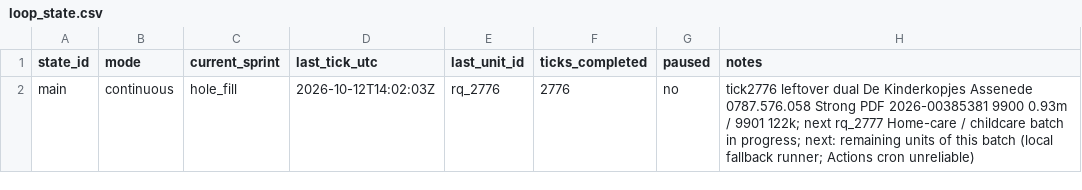
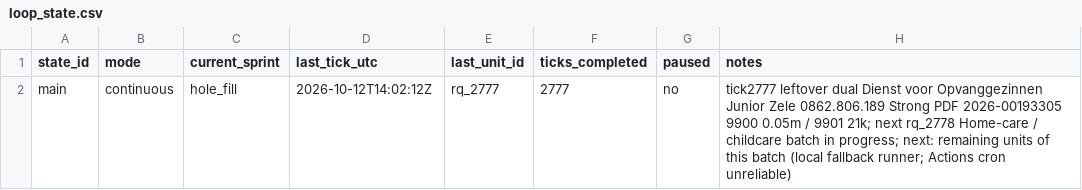
Before and after one commit to kareljanr/AIpolitics, a CSV file: docs/doge/data/loop_state.csv, drawn as a sheet.

Commit message:
DOGE tick 2777: Dienst voor Opvanggezinnen Junior YE2025 NBB

```diff
--- a/docs/doge/data/loop_state.csv
+++ b/docs/doge/data/loop_state.csv
@@ -1,2 +1,2 @@
 state_id,mode,current_sprint,last_tick_utc,last_unit_id,ticks_completed,paused,notes
-main,continuous,hole_fill,2026-10-12T14:02:03Z,rq_2776,2776,no,tick2776 leftover dual De Kinderkopjes Assenede 0787.576.058 Strong PDF 2026-00385381 9900 0.93m / 9901 122k; next rq_2777 Home-care / childcare batch in progress; next: remaining units of this batch (local fallback runner; Actions cron unreliable)
+main,continuous,hole_fill,2026-10-12T14:02:12Z,rq_2777,2777,no,tick2777 leftover dual Dienst voor Opvanggezinnen Junior Zele 0862.806.189 Strong PDF 2026-00193305 9900 0.05m / 9901 21k; next rq_2778 Home-care / childcare batch in progress; next: remaining units of this batch (local fallback runner; Actions cron unreliable)
```
Also changed, not shown: 14 other files.
